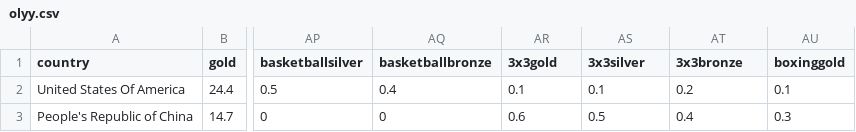
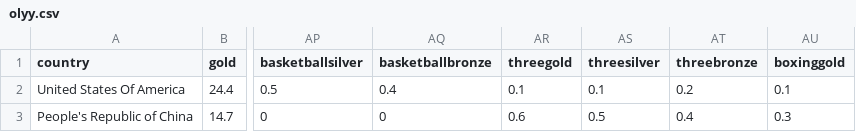
Before and after one commit to harryestreich/t2op, a CSV file: olyy.csv, drawn as a sheet; only a part is shown, gaps mark what is left out; the diff names each change by its address in the sheet, - before the commit and + after, or states it on an @@ line.

```diff
--- a/olyy.csv
+++ b/olyy.csv
-AR1: 3x3gold
+AR1: threegold
-AS1: 3x3silver
+AS1: threesilver
-AT1: 3x3bronze
+AT1: threebronze
```
Also changed, not shown: 1 other file.
